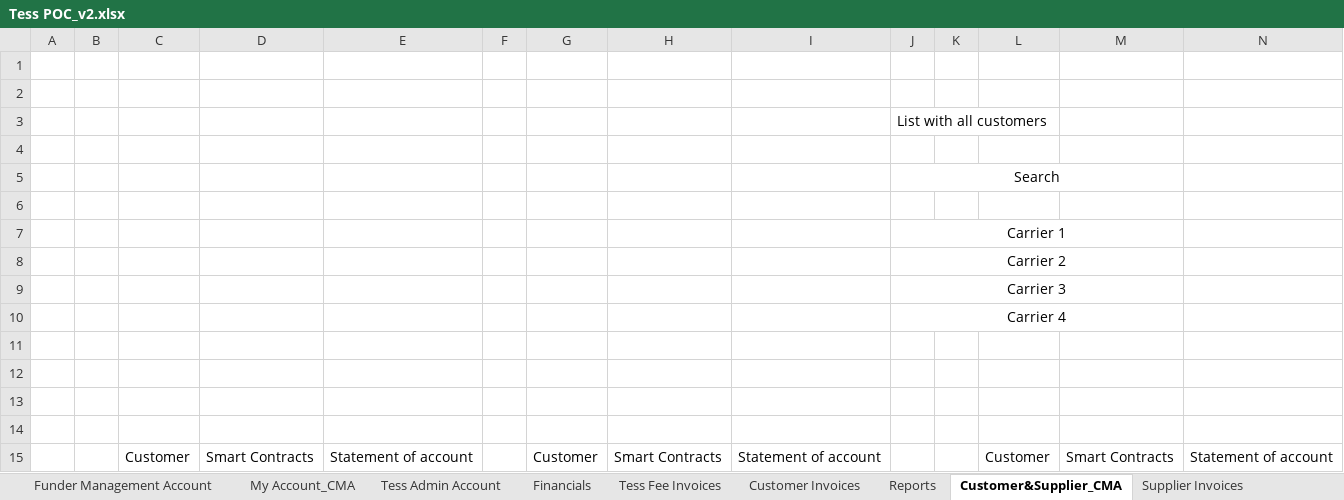
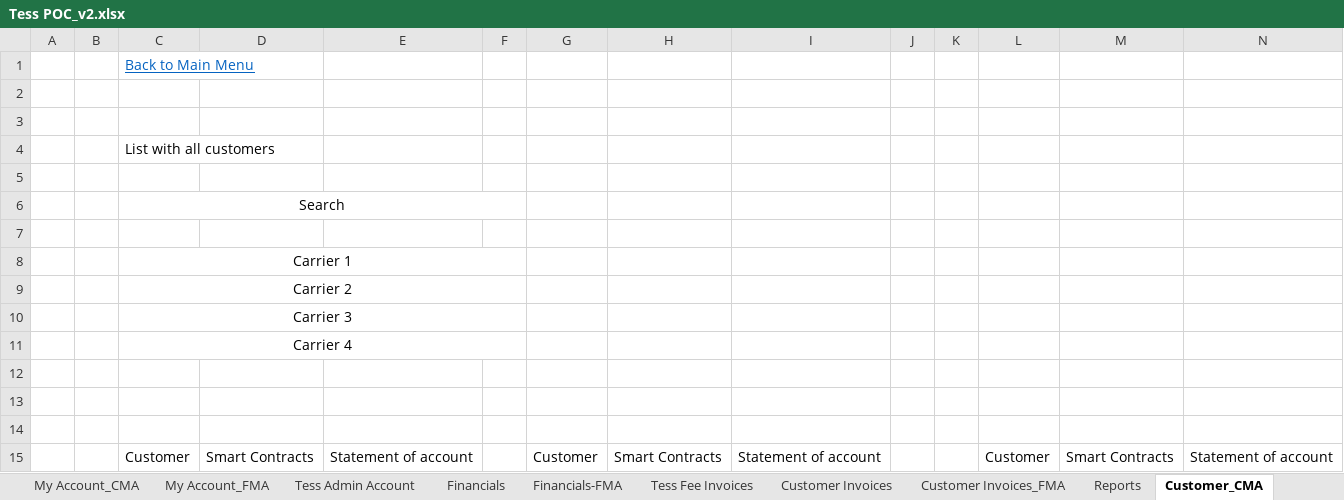
Before and after one commit to IngeniumBlox/TESSRo, an Excel workbook: Tess POC_v2.xlsx, sheet Customer_CMA, drawn as a sheet; only a part is shown; values as stored, in another font and other column widths than the file's, no borders; removed rows and columns are numbered as before the commit, all else as after; rows hold the shown columns only; the diff names each change by its address in the sheet, - before the commit and + after, or states it on an @@ line.

```diff
--- a/Tess POC_v2.xlsx (sheet Customer_CMA)
+++ b/Tess POC_v2.xlsx (sheet Customer_CMA)
-sheet tab: Customer&Supplier_CMA
+sheet tab: Customer_CMA
+sheet tab: My Account_FMA
+sheet tab: Financials-FMA
+sheet tab: Customer Invoices_FMA
+row 1:  |  | Back to Main Menu
-row 3:  |  |  |  |  |  |  |  |  | List with all customers
+row 4:  |  | List with all customers
-row 5:  |  |  |  |  |  |  |  |  | Search
+row 6:  |  | Search
-row 7:  |  |  |  |  |  |  |  |  | Carrier 1
-row 8:  |  |  |  |  |  |  |  |  | Carrier 2
-row 9:  |  |  |  |  |  |  |  |  | Carrier 3
-row 10:  |  |  |  |  |  |  |  |  | Carrier 4
-C8: (empty)
+C8: Carrier 1
+C8:F8 merged
+row 9:  |  | Carrier 2
+row 10:  |  | Carrier 3
+row 11:  |  | Carrier 4
```
Also changed, not shown: sheet CarrierManagement Account, sheet Financials, sheet Funder Management Account, sheet Smart Contract-New, sheet Reports, sheet My Account_CMA, 1 more sheet, other sheet tabs, charts or pictures, 7 other files.
